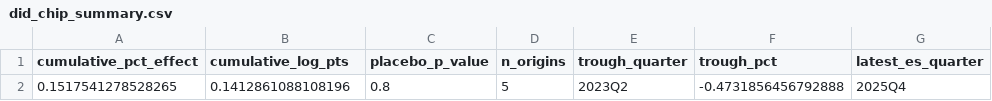
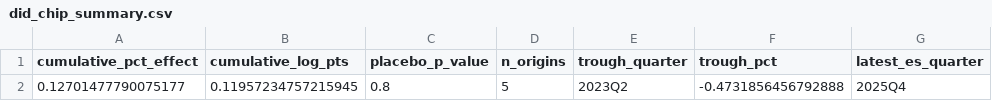
Before and after one commit to xiajason6-web/GeoMacro2, a CSV file: data/exports/did_chip_summary.csv, drawn as a sheet; only a part is shown; the diff names each change by its address in the sheet, - before the commit and + after, or states it on an @@ line.

```diff
--- a/data/exports/did_chip_summary.csv
+++ b/data/exports/did_chip_summary.csv
-A2 (cumulative_pct_effect): 0.1517541278528265
+A2 (cumulative_pct_effect): 0.12701477790075177
-B2 (cumulative_log_pts): 0.1412861088108196
+B2 (cumulative_log_pts): 0.11957234757215945
```
Also changed, not shown: data/exports/did_chip_coefficients.csv, data/exports/did_coefficients.csv, 22 other files.
